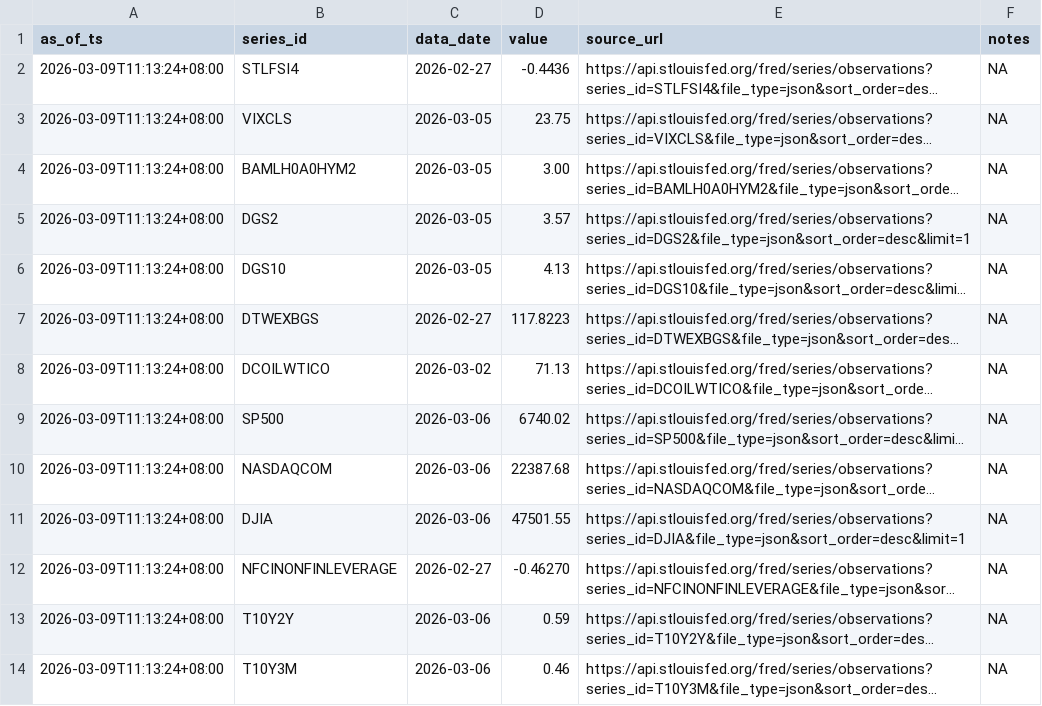
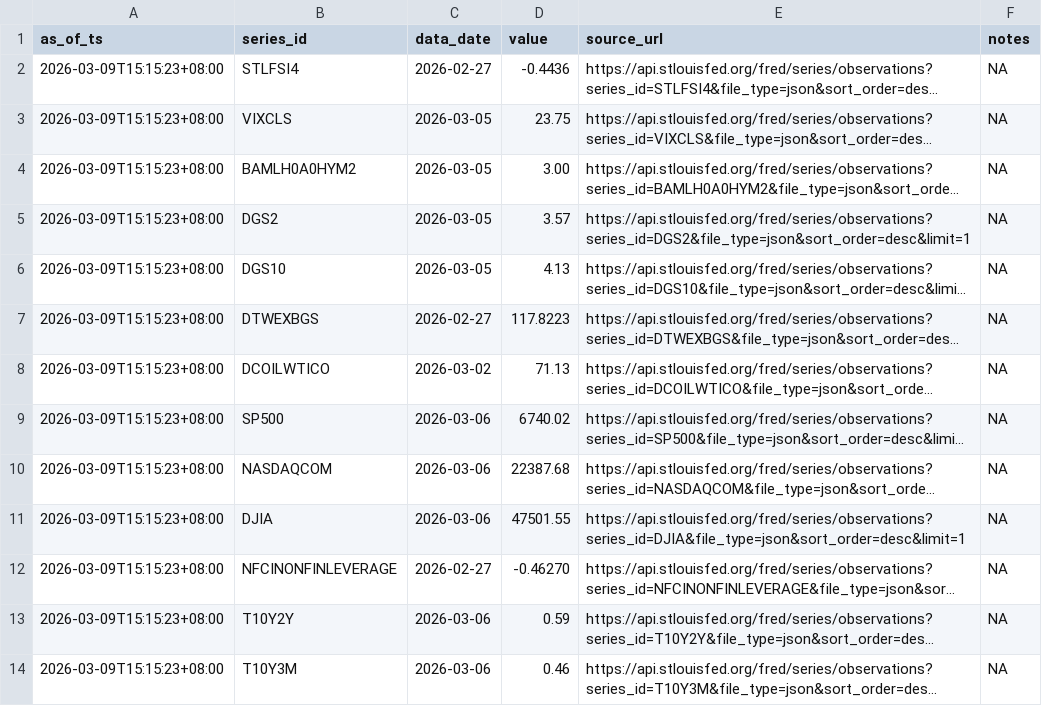
Before and after one commit to Joseph-Chou911/fred-cache, a CSV file: cache/latest.csv, drawn as a sheet; long unchanged cells end in …; the diff names each change by its address in the sheet, - before the commit and + after, or states it on an @@ line.

```diff
--- a/cache/latest.csv
+++ b/cache/latest.csv
-A2:A14 (as_of_ts): 2026-03-09T11:13:24+08:00
+A2:A14 (as_of_ts): 2026-03-09T15:15:23+08:00
```
Also changed, not shown: 8 other files.
